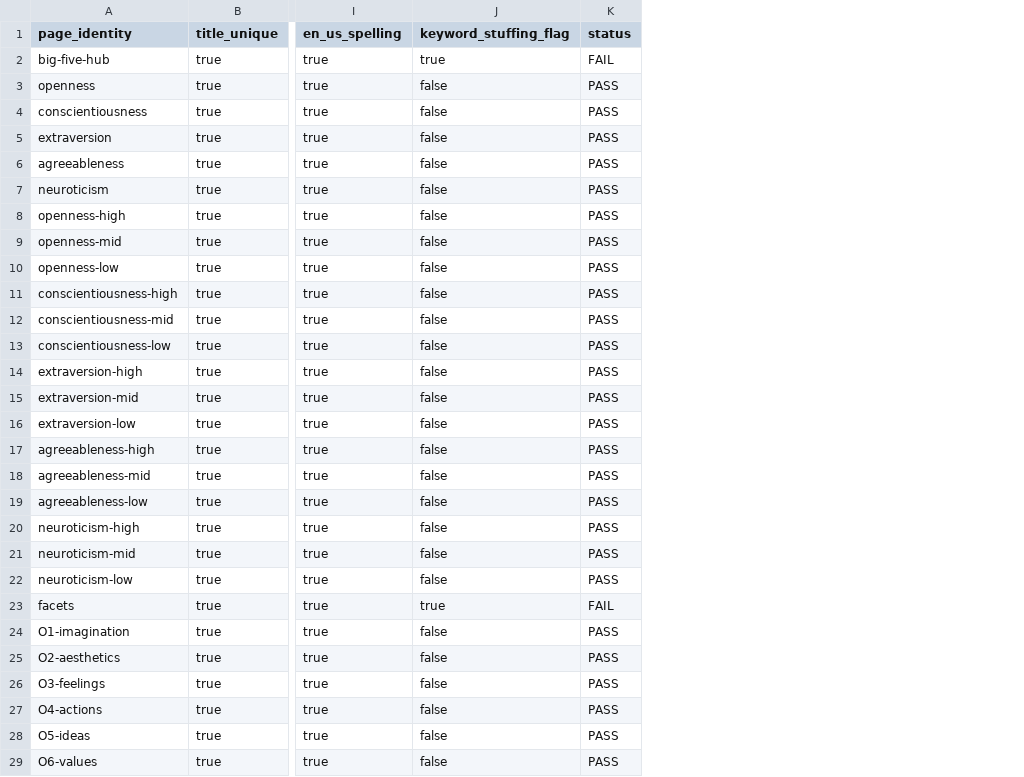
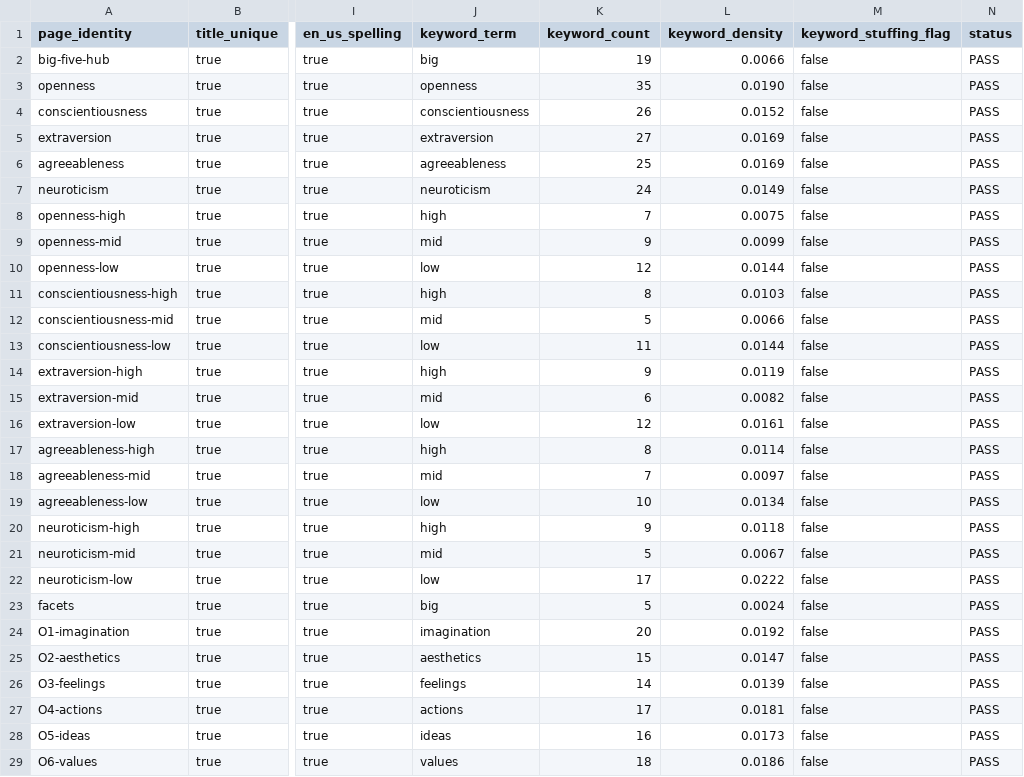
Before and after one commit to fermatmind/fap-api, a CSV file: generated/big-five-en52-translation/qa/seo-geo-content-report.csv, drawn as a sheet; only a part is shown, gaps mark what is left out; addresses are those after the commit; the diff names each change by its address in the sheet, - before the commit and + after, or states it on an @@ line.

Commit message:
fix(big-five): fail closed on SEO QA rows

```diff
--- a/generated/big-five-en52-translation/qa/seo-geo-content-report.csv
+++ b/generated/big-five-en52-translation/qa/seo-geo-content-report.csv
+column J (keyword_term), rows 2-29: big | openness | conscientiousness | extraversion | agreeableness | neuroticism | high | mid | low | high | mid | low | high | mid | low | high | mid | low | high | mid | low | big | imagination | aesthetics | feelings | actions | ideas | values
+column K (keyword_count), rows 2-29: 19 | 35 | 26 | 27 | 25 | 24 | 7 | 9 | 12 | 8 | 5 | 11 | 9 | 6 | 12 | 8 | 7 | 10 | 9 | 5 | 17 | 5 | 20 | 15 | 14 | 17 | 16 | 18
+column L (keyword_density), rows 2-29: 0.0066 | 0.0190 | 0.0152 | 0.0169 | 0.0169 | 0.0149 | 0.0075 | 0.0099 | 0.0144 | 0.0103 | 0.0066 | 0.0144 | 0.0119 | 0.0082 | 0.0161 | 0.0114 | 0.0097 | 0.0134 | 0.0118 | 0.0067 | 0.0222 | 0.0024 | 0.0192 | 0.0147 | 0.0139 | 0.0181 | 0.0173 | 0.0186
-M2 (keyword_stuffing_flag): true
+M2 (keyword_stuffing_flag): false
-N2 (status): FAIL
+N2 (status): PASS
-M23 (keyword_stuffing_flag): true
+M23 (keyword_stuffing_flag): false
-N23 (status): FAIL
+N23 (status): PASS
```
Also changed, not shown: 5 other files.
